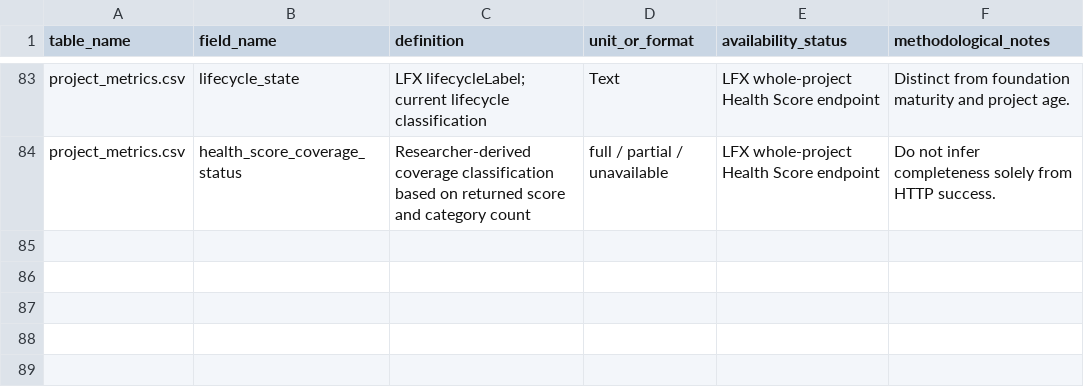
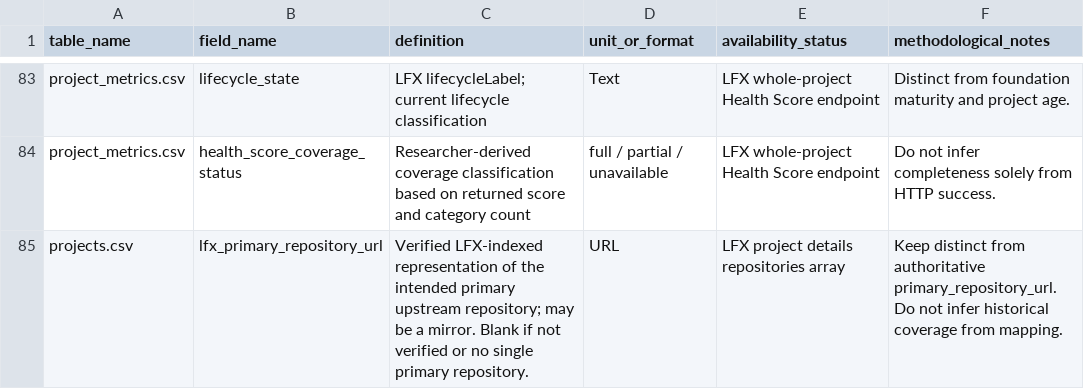
Before and after one commit to fdegir/turkiye-in-global-oss, a CSV file: data/metadata/data_dictionary.csv, drawn as a sheet; only a part is shown, gaps mark what is left out.

Commit message:
Record candidate LFX mappings and audit limitations

```diff
--- a/data/metadata/data_dictionary.csv
+++ b/data/metadata/data_dictionary.csv
@@ -84 +84,2 @@ project_metrics.csv,lifecycle_state,"LFX lifecycleLabel; current lifecycle class
 project_metrics.csv,health_score_coverage_status,"Researcher-derived coverage classification based on returned score and category count","full / partial / unavailable",LFX whole-project Health Score endpoint,"Do not infer completeness solely from HTTP success."
+projects.csv,lfx_primary_repository_url,Verified LFX-indexed representation of the intended primary upstream repository; may be a mirror. Blank if not verified or no single primary repository.,URL,LFX project details repositories array,Keep distinct from authoritative primary_repository_url. Do not infer historical coverage from mapping.
```
